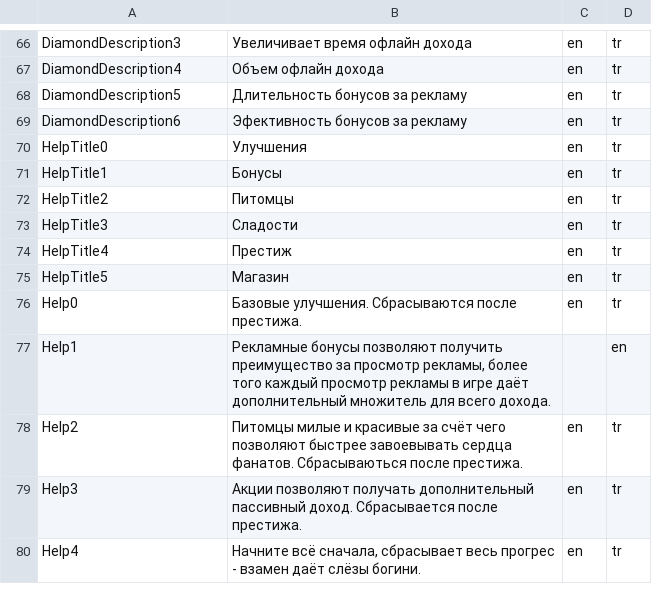
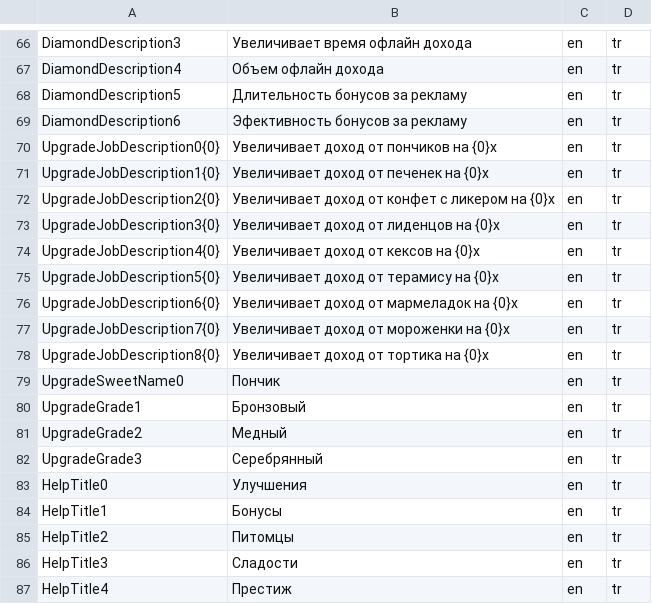
Before and after one commit to Raijin47/Clicker3D, a CSV file: Assets/_Source/Resources/Localization/Localize.csv, drawn as a sheet; only a part is shown, gaps mark what is left out; the shorter side is filled out with more unchanged rows; the diff names each change by its address in the sheet, - before the commit and + after, or states it on an @@ line.

Commit message:
add upgrade system

```diff
--- a/Assets/_Source/Resources/Localization/Localize.csv
+++ b/Assets/_Source/Resources/Localization/Localize.csv
+row 70: UpgradeJobDescription0{0} | Увеличивает доход от пончиков на {0}x | en | tr
+row 71: UpgradeJobDescription1{0} | Увеличивает доход от печенек на {0}x | en | tr
+row 72: UpgradeJobDescription2{0} | Увеличивает доход от конфет с ликером на {0}x | en | tr
+row 73: UpgradeJobDescription3{0} | Увеличивает доход от лиденцов на {0}x | en | tr
+row 74: UpgradeJobDescription4{0} | Увеличивает доход от кексов на {0}x | en | tr
+row 75: UpgradeJobDescription5{0} | Увеличивает доход от терамису на {0}x | en | tr
+row 76: UpgradeJobDescription6{0} | Увеличивает доход от мармеладок на {0}x | en | tr
+row 77: UpgradeJobDescription7{0} | Увеличивает доход от мороженки на {0}x | en | tr
+row 78: UpgradeJobDescription8{0} | Увеличивает доход от тортика на {0}x | en | tr
+row 79: UpgradeSweetName0 | Пончик | en | tr
+row 80: UpgradeGrade1 | Бронзовый | en | tr
+row 81: UpgradeGrade2 | Медный | en | tr
+row 82: UpgradeGrade3 | Серебрянный | en | tr
```
Also changed, not shown: 10 other files.
